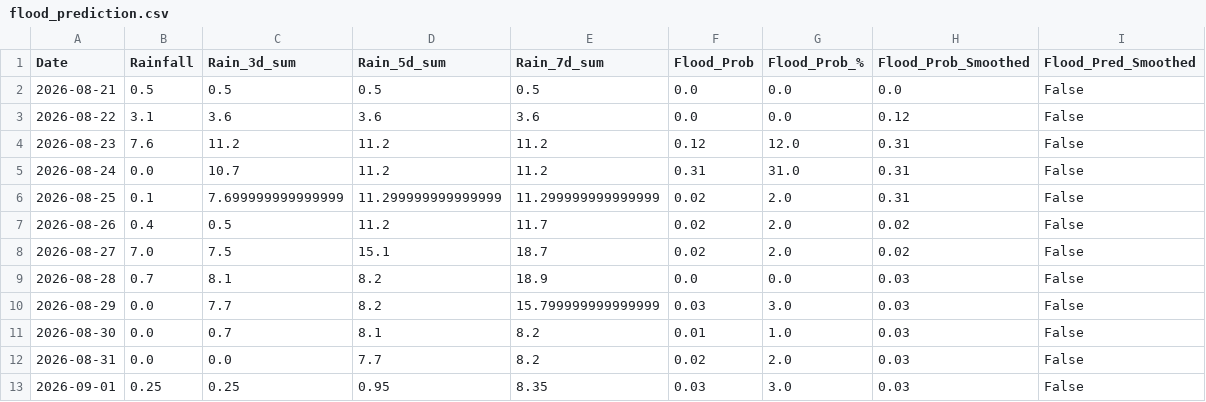
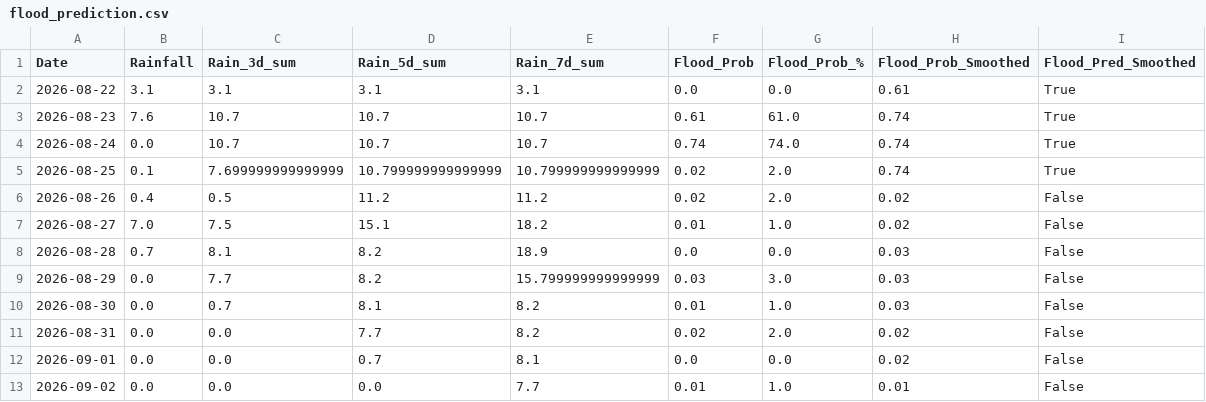
Before and after one commit to jajoojay/Matsya-Flood-detector, a CSV file: backend/csv_generator/flood_prediction.csv, drawn as a sheet.

```diff
--- a/backend/csv_generator/flood_prediction.csv
+++ b/backend/csv_generator/flood_prediction.csv
@@ -1,9 +1,8 @@
 Date,Rainfall,Rain_3d_sum,Rain_5d_sum,Rain_7d_sum,Flood_Prob,Flood_Prob_%,Flood_Prob_Smoothed,Flood_Pred_Smoothed
-2026-08-21,0.5,0.5,0.5,0.5,0.0,0.0,0.0,False
-2026-08-22,3.1,3.6,3.6,3.6,0.0,0.0,0.12,False
-2026-08-23,7.6,11.2,11.2,11.2,0.12,12.0,0.31,False
-2026-08-24,0.0,10.7,11.2,11.2,0.31,31.0,0.31,False
-2026-08-25,0.1,7.699999999999999,11.299999999999999,11.299999999999999,0.02,2.0,0.31,False
-2026-08-26,0.4,0.5,11.2,11.7,0.02,2.0,0.02,False
-2026-08-27,7.0,7.5,15.1,18.7,0.02,2.0,0.02,False
+2026-08-22,3.1,3.1,3.1,3.1,0.0,0.0,0.61,True
+2026-08-23,7.6,10.7,10.7,10.7,0.61,61.0,0.74,True
+2026-08-24,0.0,10.7,10.7,10.7,0.74,74.0,0.74,True
+2026-08-25,0.1,7.699999999999999,10.799999999999999,10.799999999999999,0.02,2.0,0.74,True
+2026-08-26,0.4,0.5,11.2,11.2,0.02,2.0,0.02,False
+2026-08-27,7.0,7.5,15.1,18.2,0.01,1.0,0.02,False
 2026-08-28,0.7,8.1,8.2,18.9,0.0,0.0,0.03,False
@@ -11,3 +10,4 @@ Date,Rainfall,Rain_3d_sum,Rain_5d_sum,Rain_7d_sum,Flood_Prob,Flood_Prob_%,Flood_
 2026-08-30,0.0,0.7,8.1,8.2,0.01,1.0,0.03,False
-2026-08-31,0.0,0.0,7.7,8.2,0.02,2.0,0.03,False
-2026-09-01,0.25,0.25,0.95,8.35,0.03,3.0,0.03,False
+2026-08-31,0.0,0.0,7.7,8.2,0.02,2.0,0.02,False
+2026-09-01,0.0,0.0,0.7,8.1,0.0,0.0,0.02,False
+2026-09-02,0.0,0.0,0.0,7.7,0.01,1.0,0.01,False
```
Also changed, not shown: backend/flood_detector/flood_forecast.csv, 3 other files.
